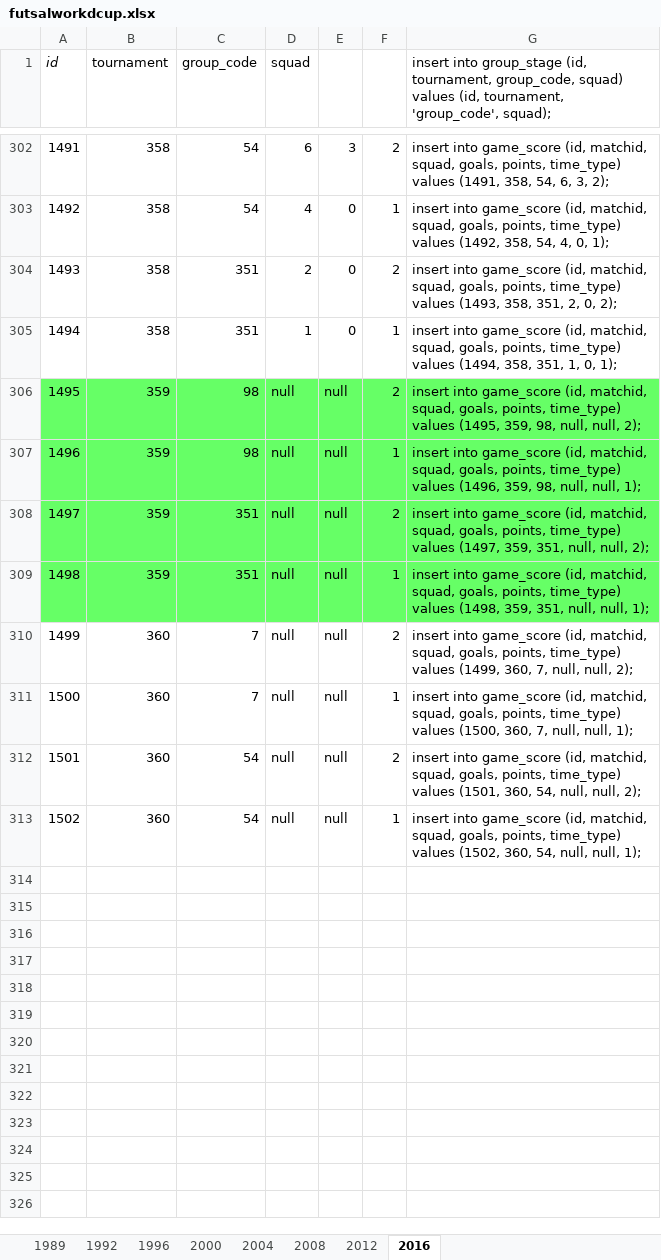
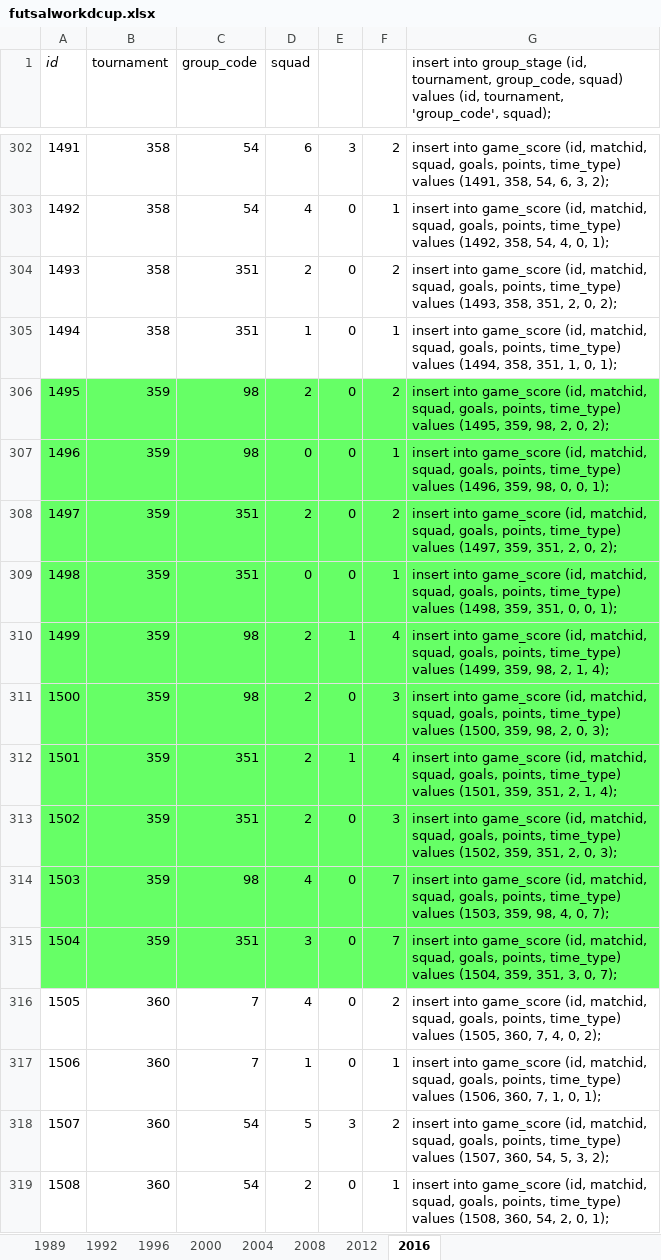
Before and after one commit to ezracode/area1650, an Excel workbook: Scripts/futsalworldcup/futsalworkdcup.xlsx, sheet 2016, drawn as a sheet; only a part is shown, gaps mark what is left out; values as stored, in another font and other column widths than the file's, no borders; addresses are those after the commit; the diff names each change by its address in the sheet, - before the commit and + after, or states it on an @@ line.

Commit message:
FIFA Futsal World Cup finals
FIFA Futsal World Cup finals

```diff
--- a/Scripts/futsalworldcup/futsalworkdcup.xlsx (sheet 2016)
+++ b/Scripts/futsalworldcup/futsalworkdcup.xlsx (sheet 2016)
-D306 (squad): null
+D306 (squad): 2
-E306:E309: null
+E306:E309: 0
-G306: …359, 98, null, null, 2);
+G306: …359, 98, 2, 0, 2);
-D307 (squad): null
+D307 (squad): 0
-G307: …359, 98, null, null, 1);
+G307: …359, 98, 0, 0, 1);
-D308 (squad): null
+D308 (squad): 2
-G308: …359, 351, null, null, 2);
+G308: …359, 351, 2, 0, 2);
-D309 (squad): null
+D309 (squad): 0
-G309: …359, 351, null, null, 1);
+G309: …359, 351, 0, 0, 1);
+row 310: 1499 | 359 | 98 | 2 | 1 | 4 | insert into game_score (id, matchid, squad, goals, points, time_type) values (1499, 359, 98, 2, 1, 4);
+row 311: 1500 | 359 | 98 | 2 | 0 | 3 | insert into game_score (id, matchid, squad, goals, points, time_type) values (1500, 359, 98, 2, 0, 3);
+row 312: 1501 | 359 | 351 | 2 | 1 | 4 | insert into game_score (id, matchid, squad, goals, points, time_type) values (1501, 359, 351, 2, 1, 4);
+row 313: 1502 | 359 | 351 | 2 | 0 | 3 | insert into game_score (id, matchid, squad, goals, points, time_type) values (1502, 359, 351, 2, 0, 3);
+row 314: 1503 | 359 | 98 | 4 | 0 | 7 | insert into game_score (id, matchid, squad, goals, points, time_type) values (1503, 359, 98, 4, 0, 7);
+row 315: 1504 | 359 | 351 | 3 | 0 | 7 | insert into game_score (id, matchid, squad, goals, points, time_type) values (1504, 359, 351, 3, 0, 7);
@@ column A (id) renumbered from row 316 down @@
-D316 (squad): null
+D316 (squad): 4
-E316:E317: null
+E316:E317: 0
-G316: …time_type) values (1499, 360, 7, null, null, 2);
+G316: …time_type) values (1505, 360, 7, 4, 0, 2);
-D317 (squad): null
+D317 (squad): 1
-G317: …time_type) values (1500, 360, 7, null, null, 1);
+G317: …time_type) values (1506, 360, 7, 1, 0, 1);
-D318 (squad): null
+D318 (squad): 5
-E318: null
+E318: 3
-G318: …time_type) values (1501, 360, 54, null, null, 2);
+G318: …time_type) values (1507, 360, 54, 5, 3, 2);
-D319 (squad): null
+D319 (squad): 2
-E319: null
+E319: 0
-G319: …time_type) values (1502, 360, 54, null, null, 1);
+G319: …time_type) values (1508, 360, 54, 2, 0, 1);
```
Also changed, not shown: formulas that keep their value.
